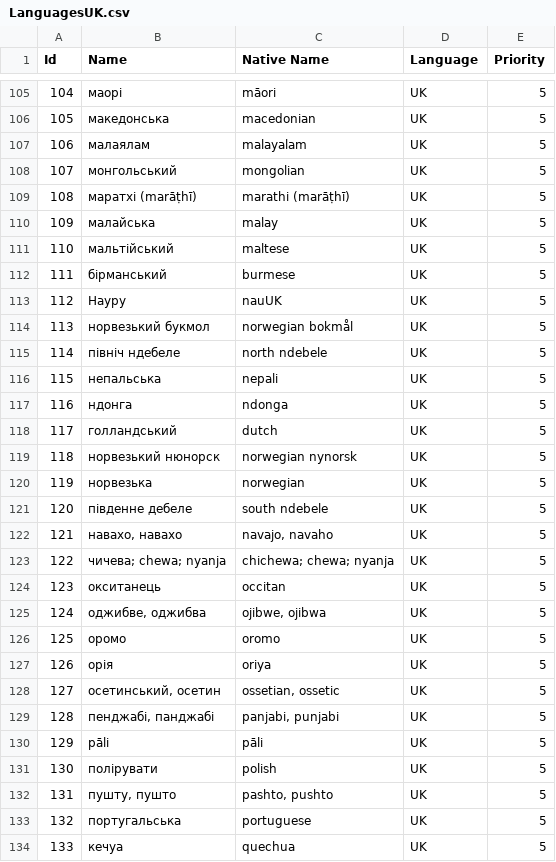
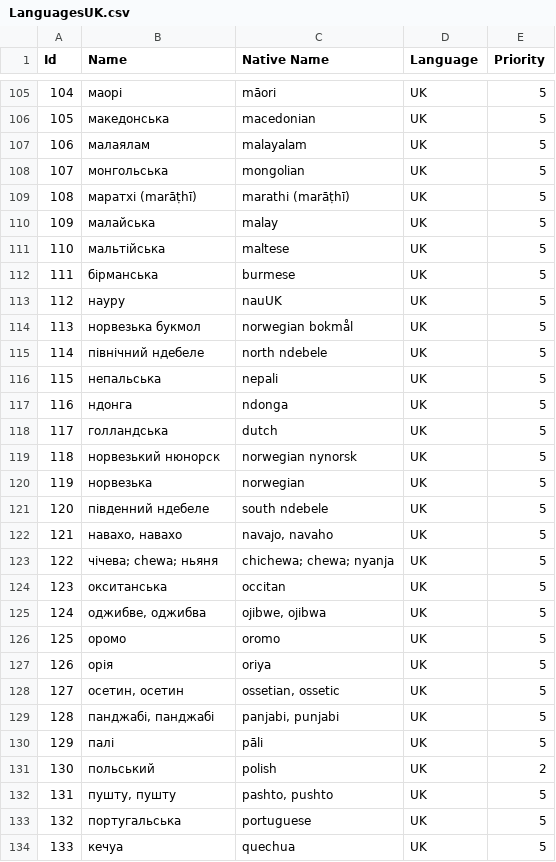
Before and after one commit to HighSparrowD/BlackLion, a CSV file: Instruments/DbTools/Output/LanguagesUK.csv, drawn as a sheet; only a part is shown, gaps mark what is left out; the diff covers the shown part only.

```diff
--- a/Instruments/DbTools/Output/LanguagesUK.csv
+++ b/Instruments/DbTools/Output/LanguagesUK.csv
@@ -107,19 +107,19 @@ Id,Name,Native Name,Language,Priority
 106,малаялам,malayalam,UK,5
-107,монгольський,mongolian,UK,5
+107,монгольська,mongolian,UK,5
 108,маратхі (marāṭhī),marathi (marāṭhī),UK,5
 109,малайська,malay,UK,5
-110,мальтійський,maltese,UK,5
-111,бірманський,burmese,UK,5
-112,Науру,nauUK,UK,5
-113,норвезький букмол,norwegian bokmål,UK,5
-114,північ ндебеле,north ndebele,UK,5
+110,мальтійська,maltese,UK,5
+111,бірманська,burmese,UK,5
+112,науру,nauUK,UK,5
+113,норвезька букмол,norwegian bokmål,UK,5
+114,північний ндебеле,north ndebele,UK,5
 115,непальська,nepali,UK,5
 116,ндонга,ndonga,UK,5
-117,голландський,dutch,UK,5
+117,голландська,dutch,UK,5
 118,норвезький нюнорск,norwegian nynorsk,UK,5
 119,норвезька,norwegian,UK,5
-120,південне дебеле,south ndebele,UK,5
+120,південний ндебеле,south ndebele,UK,5
 121,"навахо, навахо","navajo, navaho",UK,5
-122,чичева; chewa; nyanja,chichewa; chewa; nyanja,UK,5
-123,окситанець,occitan,UK,5
+122,чічева; chewa; ньяня,chichewa; chewa; nyanja,UK,5
+123,окситанська,occitan,UK,5
 124,"оджибве, оджибва","ojibwe, ojibwa",UK,5
@@ -127,7 +127,7 @@ Id,Name,Native Name,Language,Priority
 126,орія,oriya,UK,5
-127,"осетинський, осетин","ossetian, ossetic",UK,5
-128,"пенджабі, панджабі","panjabi, punjabi",UK,5
-129,pāli,pāli,UK,5
-130,полірувати,polish,UK,5
-131,"пушту, пушто","pashto, pushto",UK,5
+127,"осетин, осетин","ossetian, ossetic",UK,5
+128,"панджабі, панджабі","panjabi, punjabi",UK,5
+129,палі,pāli,UK,5
+130,польський,polish,UK,2
+131,"пушту, пушту","pashto, pushto",UK,5
 132,португальська,portuguese,UK,5
```
Also changed, not shown: 58 edited cells elsewhere in this file, Instruments/DbTools/Languages.csv, Instruments/DbTools/Output/CountriesEN.csv, 5 other files.
